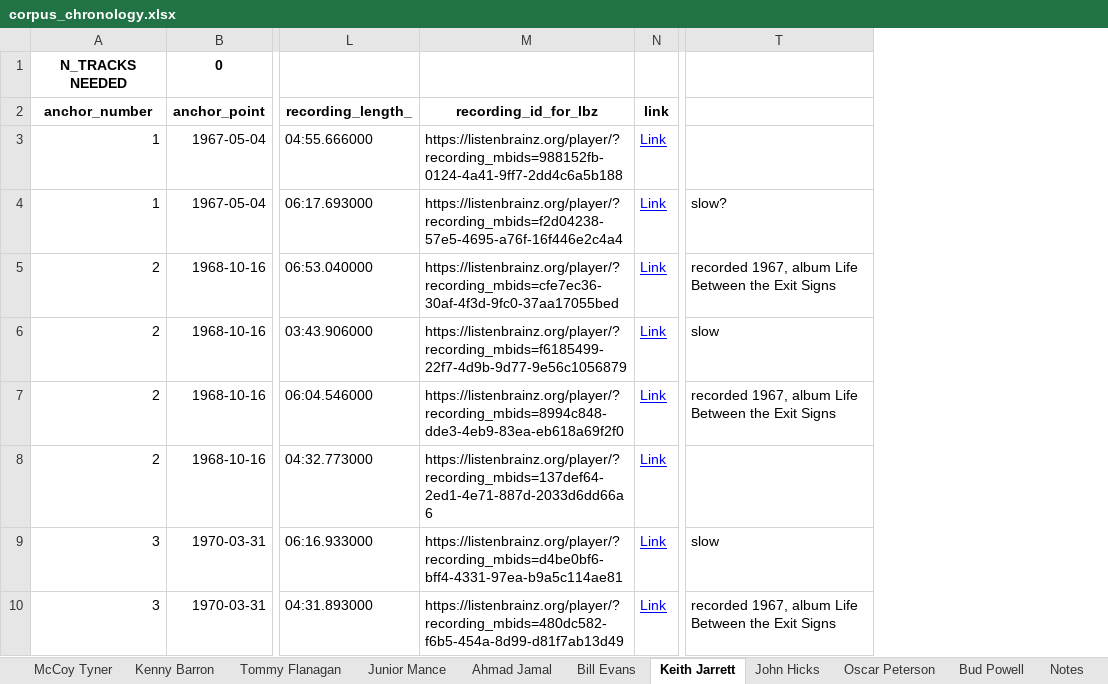
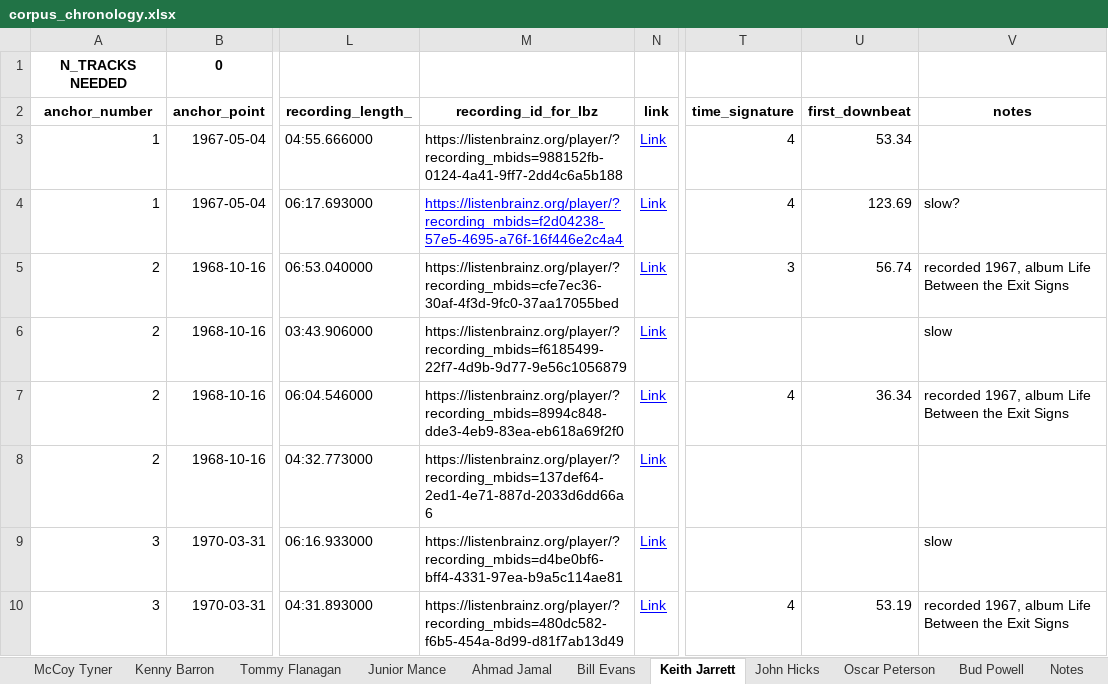
Before and after one commit to HuwCheston/Jazz-Trio-Database, an Excel workbook: references/corpus_chronology.xlsx, sheet Keith Jarrett, drawn as a sheet; only a part is shown, gaps mark what is left out; values as stored, in another font and other column widths than the file's, no borders; charts and pictures and conditional formats not drawn; addresses are those after the commit; the diff covers the shown part only; the diff names each change by its address in the sheet, - before the commit and + after, or states it on an @@ line.

```diff
--- a/references/corpus_chronology.xlsx (sheet Keith Jarrett)
+++ b/references/corpus_chronology.xlsx (sheet Keith Jarrett)
+column T (time_signature), rows 3-10: 4 | 4 | 3 |  | 4 |  |  | 4
+column U (first_downbeat), rows 3-10: 53.34 | 123.69 | 56.74 |  | 36.34 |  |  | 53.19
-V2: (empty)
+V2: notes
@@ M4 underline: off → on, text colour: black → #0000FF @@
```
Also changed, not shown: 14 edited cells and cell formats elsewhere in this sheet, sheet Oscar Peterson, sheet Bud Powell, sheet McCoy Tyner, sheet Ahmad Jamal, sheet Kenny Barron, sheet Junior Mance, 3 more sheets, references/corpus_bill_evans.xlsx.
